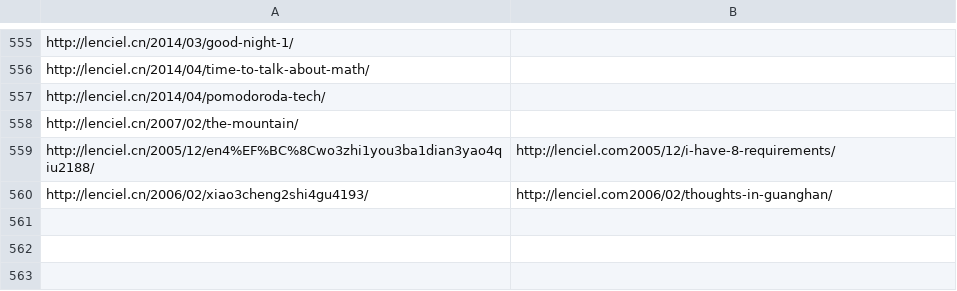
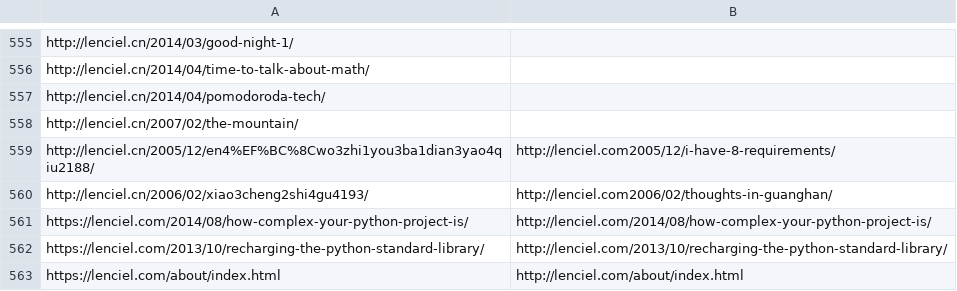
Before and after one commit to lenciel/lenciel.github.io.octopress, a CSV file: mapping.csv, drawn as a sheet; only a part is shown, gaps mark what is left out.

```diff
--- a/mapping.csv
+++ b/mapping.csv
@@ -560 +560,4 @@ http://lenciel.cn/2005/12/en4%EF%BC%8Cwo3zhi1you3ba1dian3yao4qiu2188/,http://len
 http://lenciel.cn/2006/02/xiao3cheng2shi4gu4193/,http://lenciel.com2006/02/thoughts-in-guanghan/
+https://lenciel.com/2014/08/how-complex-your-python-project-is/,http://lenciel.com/2014/08/how-complex-your-python-project-is/
+https://lenciel.com/2013/10/recharging-the-python-standard-library/,http://lenciel.com/2013/10/recharging-the-python-standard-library/
+https://lenciel.com/about/index.html,http://lenciel.com/about/index.html
```
Also changed, not shown: 2 other files.
